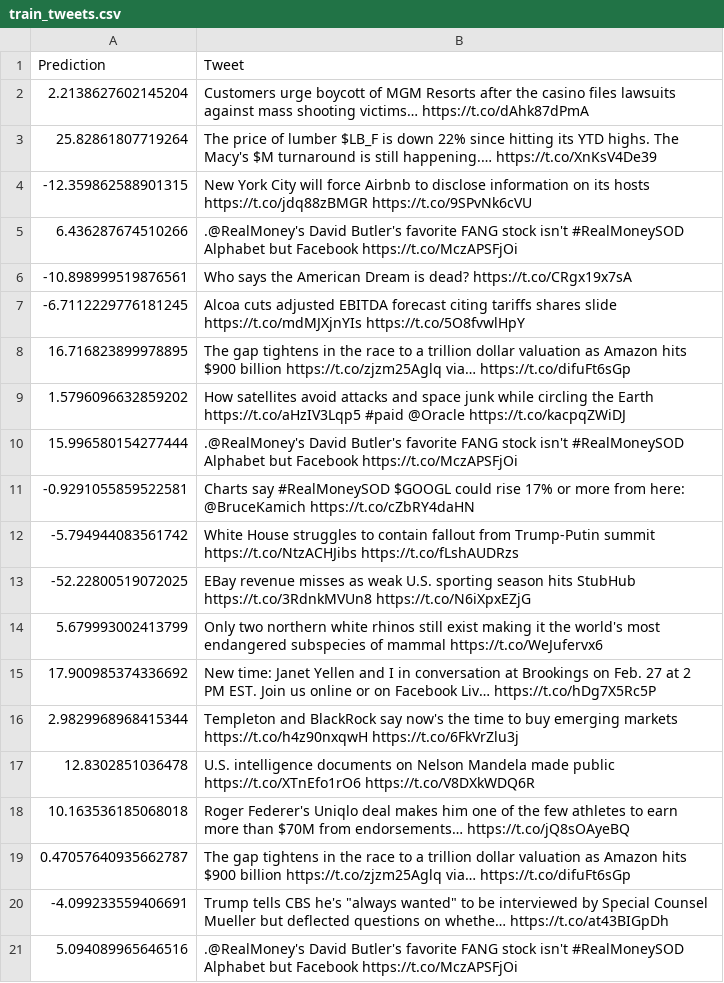
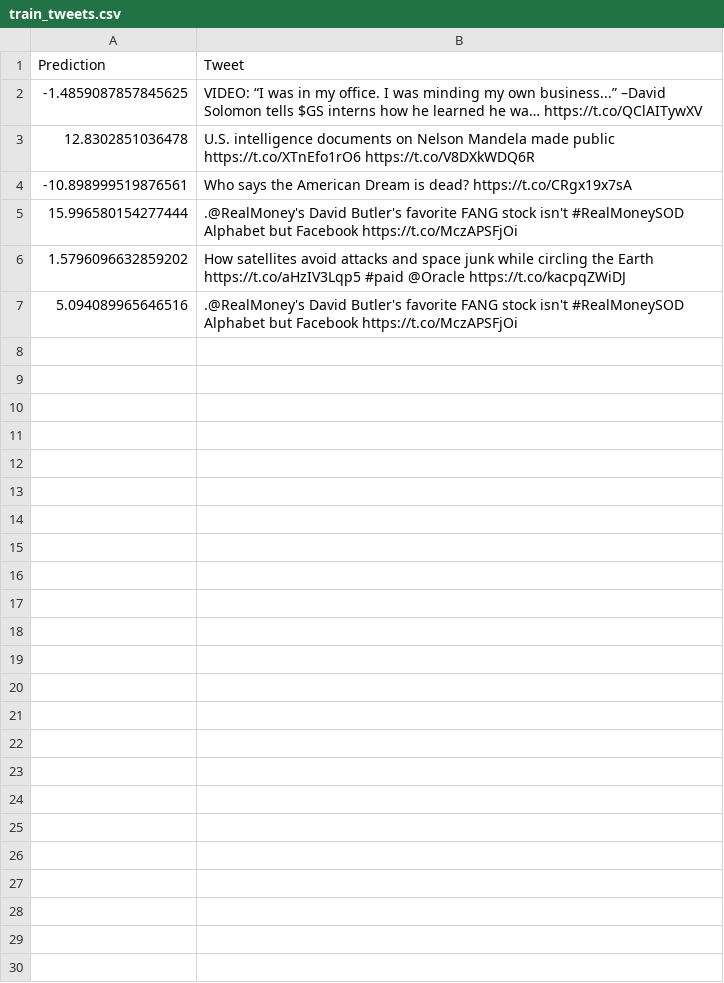
Before and after one commit to sheffer21/StockPredictionByTweets, a CSV file: Databases/Database/train_tweets.csv, drawn as a sheet.

Commit message:
addedfeatures

```diff
--- a/Databases/Database/train_tweets.csv
+++ b/Databases/Database/train_tweets.csv
@@ -1,21 +1,7 @@
 Prediction,Tweet
-2.2138627602145204,Customers urge boycott of MGM Resorts after the casino files lawsuits against mass shooting victims… https://t.co/dAhk87dPmA
-25.82861807719264,The price of lumber $LB_F is down 22% since hitting its YTD highs. The Macy's $M turnaround is still happening.… https://t.co/XnKsV4De39
--12.359862588901315,New York City will force Airbnb to disclose information on its hosts https://t.co/jdq88zBMGR https://t.co/9SPvNk6cVU
-6.436287674510266,.@RealMoney's David Butler's favorite FANG stock isn't #RealMoneySOD Alphabet but Facebook https://t.co/MczAPSFjOi
+-1.4859087857845625,VIDEO: “I was in my office. I was minding my own business...” –David Solomon tells $GS interns how he learned he wa… https://t.co/QClAITywXV
+12.8302851036478,U.S. intelligence documents on Nelson Mandela made public https://t.co/XTnEfo1rO6 https://t.co/V8DXkWDQ6R
 -10.898999519876561,Who says the American Dream is dead? https://t.co/CRgx19x7sA
--6.7112229776181245,Alcoa cuts adjusted EBITDA forecast citing tariffs shares slide https://t.co/mdMJXjnYIs https://t.co/5O8fvwlHpY
-16.716823899978895,The gap tightens in the race to a trillion dollar valuation as Amazon hits $900 billion https://t.co/zjzm25Aglq via… https://t.co/difuFt6sGp
+15.996580154277444,.@RealMoney's David Butler's favorite FANG stock isn't #RealMoneySOD Alphabet but Facebook https://t.co/MczAPSFjOi
 1.5796096632859202,How satellites avoid attacks and space junk while circling the Earth https://t.co/aHzIV3Lqp5 #paid @Oracle https://t.co/kacpqZWiDJ
-15.996580154277444,.@RealMoney's David Butler's favorite FANG stock isn't #RealMoneySOD Alphabet but Facebook https://t.co/MczAPSFjOi
--0.9291055859522581,Charts say #RealMoneySOD $GOOGL could rise 17% or more from here: @BruceKamich  https://t.co/cZbRY4daHN
--5.794944083561742,White House struggles to contain fallout from Trump-Putin summit https://t.co/NtzACHJibs https://t.co/fLshAUDRzs
--52.22800519072025,EBay revenue misses as weak U.S. sporting season hits StubHub https://t.co/3RdnkMVUn8 https://t.co/N6iXpxEZjG
-5.679993002413799,Only two northern white rhinos still exist making it the world's most endangered subspecies of mammal https://t.co/WeJufervx6
-17.900985374336692,New time: Janet Yellen and I in conversation at Brookings on Feb. 27 at 2 PM EST. Join us online or on Facebook Liv… https://t.co/hDg7X5Rc5P
-2.9829968968415344,Templeton and BlackRock say now's the time to buy emerging markets https://t.co/h4z90nxqwH https://t.co/6FkVrZlu3j
-12.8302851036478,U.S. intelligence documents on Nelson Mandela made public https://t.co/XTnEfo1rO6 https://t.co/V8DXkWDQ6R
-10.163536185068018,Roger Federer's Uniqlo deal makes him one of the few athletes to earn more than $70M from endorsements… https://t.co/jQ8sOAyeBQ
-0.47057640935662787,The gap tightens in the race to a trillion dollar valuation as Amazon hits $900 billion https://t.co/zjzm25Aglq via… https://t.co/difuFt6sGp
--4.099233559406691,"Trump tells CBS he's ""always wanted"" to be interviewed by Special Counsel Mueller but deflected questions on whethe… https://t.co/at43BIGpDh"
 5.094089965646516,.@RealMoney's David Butler's favorite FANG stock isn't #RealMoneySOD Alphabet but Facebook https://t.co/MczAPSFjOi
```
Also changed, not shown: Databases/Database/test_tweets.csv, 40 other files.
